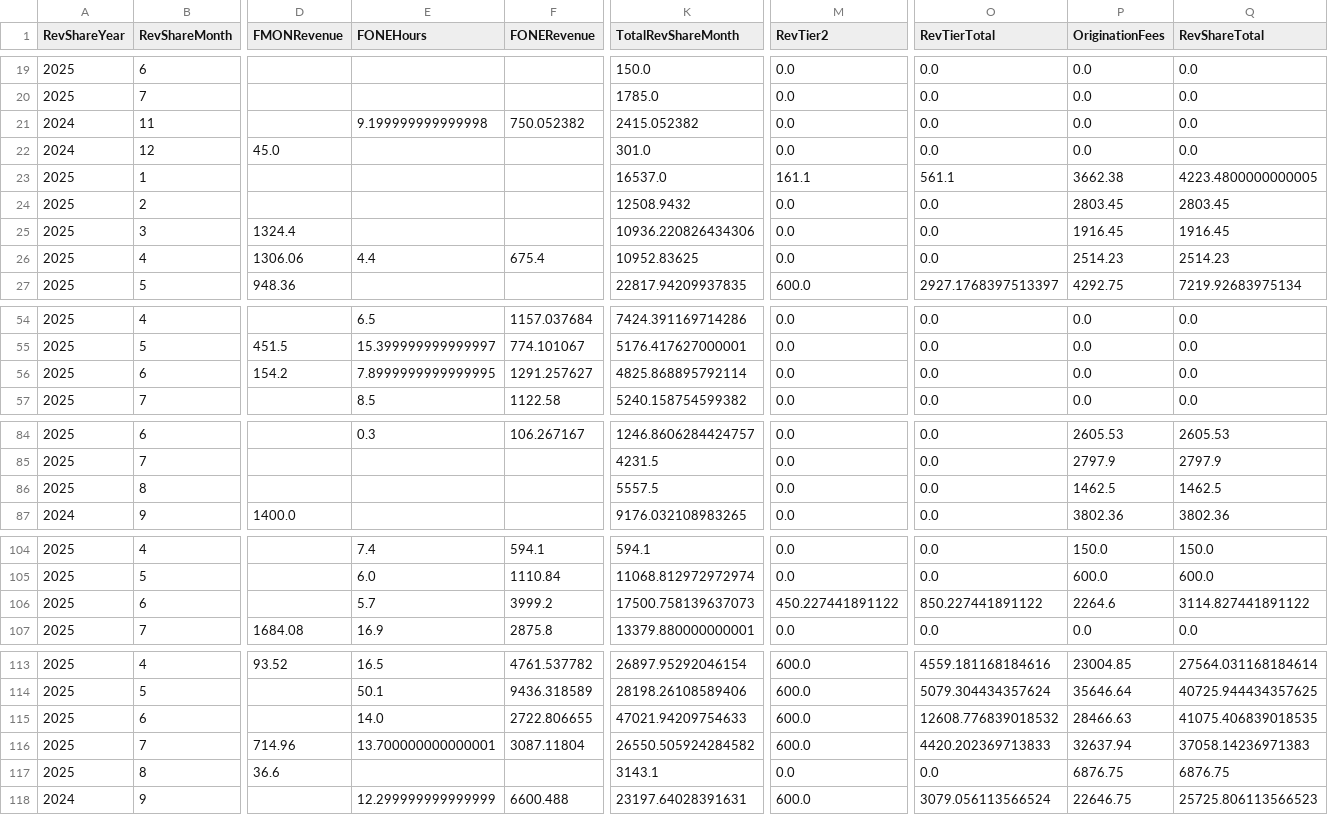
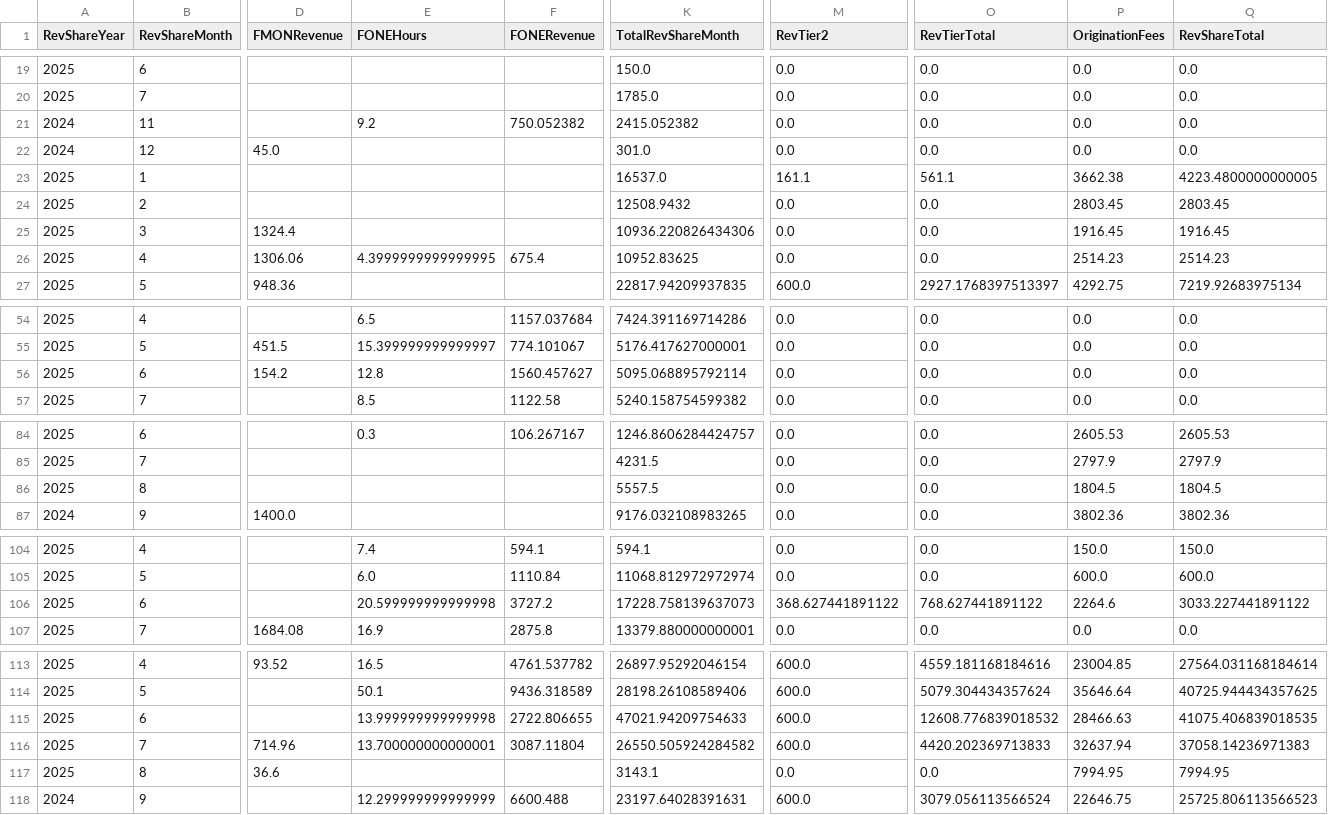
Before and after one commit to dhernandez-coding/gdp-dashboard, a CSV file: data/RevShareNewLogic.csv, drawn as a sheet; only a part is shown, gaps mark what is left out; the diff covers the shown part only; the diff names each change by its address in the sheet, - before the commit and + after, or states it on an @@ line.

```diff
--- a/data/RevShareNewLogic.csv
+++ b/data/RevShareNewLogic.csv
-E21 (FONEHours): 9.199999999999998
+E21 (FONEHours): 9.2
-E26 (FONEHours): 4.4
+E26 (FONEHours): 4.3999999999999995
-E56 (FONEHours): 7.8999999999999995
+E56 (FONEHours): 12.8
-F56 (FONERevenue): 1291.257627
+F56 (FONERevenue): 1560.457627
-K56 (TotalRevShareMonth): 4825.868895792114
+K56 (TotalRevShareMonth): 5095.068895792114
-P86 (OriginationFees): 1462.5
+P86 (OriginationFees): 1804.5
-Q86 (RevShareTotal): 1462.5
+Q86 (RevShareTotal): 1804.5
-E106 (FONEHours): 5.7
+E106 (FONEHours): 20.599999999999998
-F106 (FONERevenue): 3999.2
+F106 (FONERevenue): 3727.2
-K106 (TotalRevShareMonth): 17500.758139637073
+K106 (TotalRevShareMonth): 17228.758139637073
-M106 (RevTier2): 450.227441891122
+M106 (RevTier2): 368.627441891122
-O106 (RevTierTotal): 850.227441891122
+O106 (RevTierTotal): 768.627441891122
-Q106 (RevShareTotal): 3114.827441891122
+Q106 (RevShareTotal): 3033.227441891122
-E115 (FONEHours): 14.0
+E115 (FONEHours): 13.999999999999998
-P117 (OriginationFees): 6876.75
+P117 (OriginationFees): 7994.95
-Q117 (RevShareTotal): 6876.75
+Q117 (RevShareTotal): 7994.95
```
Also changed, not shown: 1 edited cell elsewhere in this file, data/vMatters.csv, data/vwTimeEntriesType1.csv, 4 other files.
